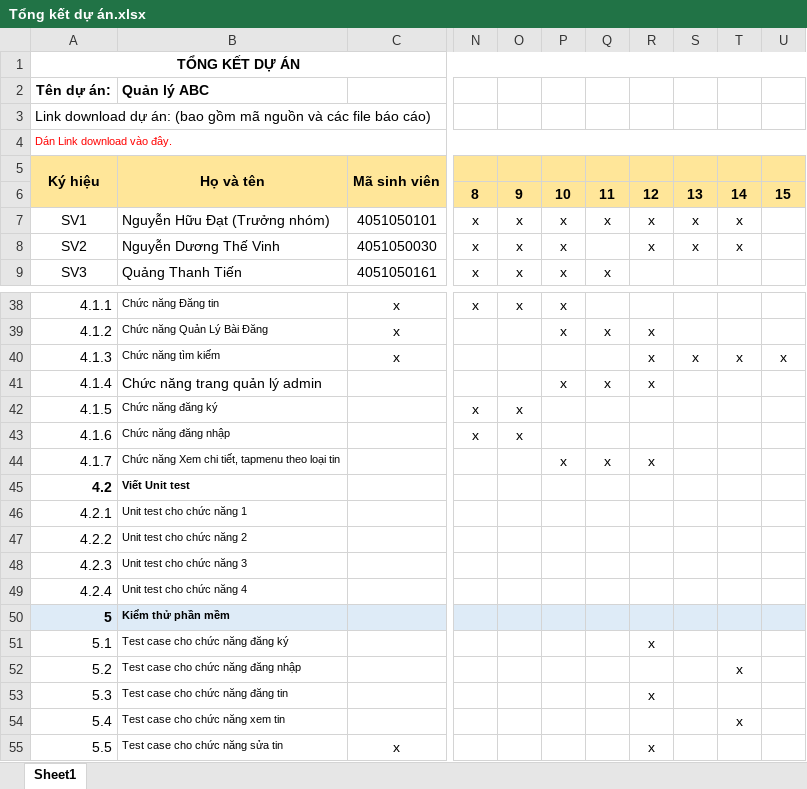
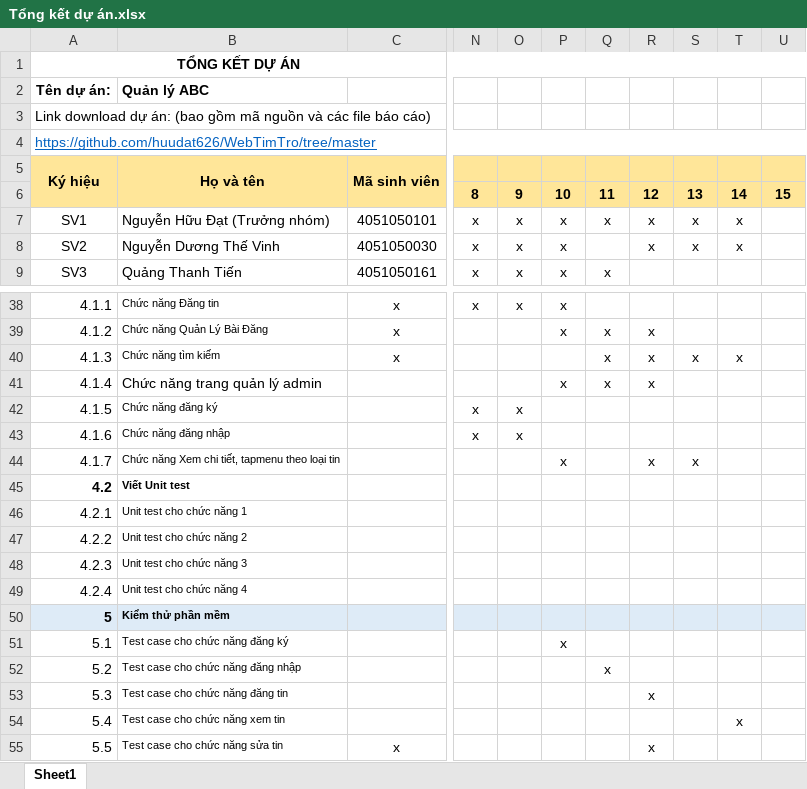
Before and after one commit to huudat626/WebTimTro, an Excel workbook: Tổng kết dự án.xlsx, sheet Sheet1, drawn as a sheet; only a part is shown, gaps mark what is left out; values as stored, in another font and other column widths than the file's, no borders; conditional formats not drawn; the diff names each change by its address in the sheet, - before the commit and + after, or states it on an @@ line.

Commit message:
Add files via upload

```diff
--- a/Tổng kết dự án.xlsx (sheet Sheet1)
+++ b/Tổng kết dự án.xlsx (sheet Sheet1)
-A4 (Ký hiệu): Dán Link download vào đây.
+A4 (Ký hiệu): https://github.com/huudat626/WebTimTro/tree/master
@@ A4 underline: off → on, text colour: #FF0000 → #0563C1, text size: larger @@
-Q40: (empty)
+Q40: x
-U40: x
+U40: (empty)
-Q44: x
+Q44: (empty)
-S44: (empty)
+S44: x
-P51: (empty)
+P51: x
-R51: x
+R51: (empty)
-Q52: (empty)
+Q52: x
-T52: x
+T52: (empty)
```
